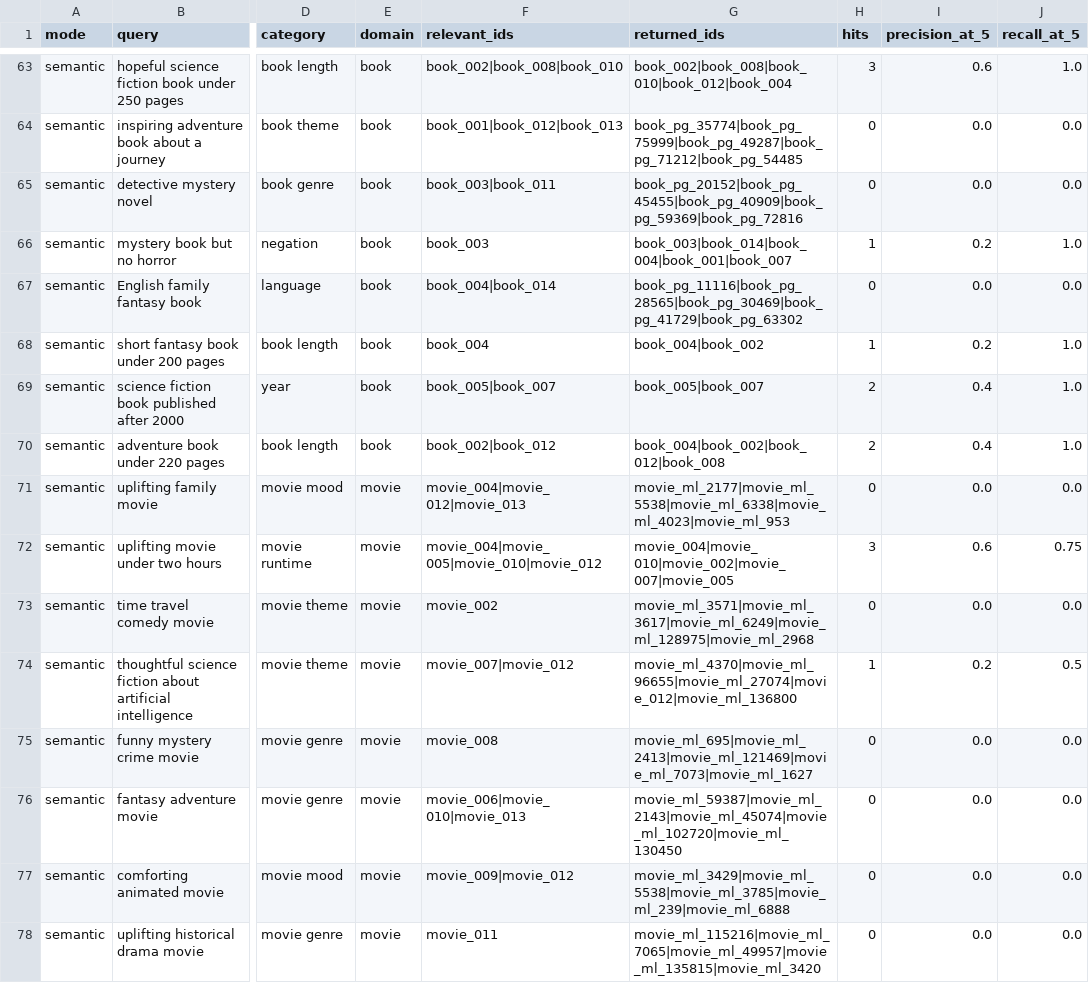
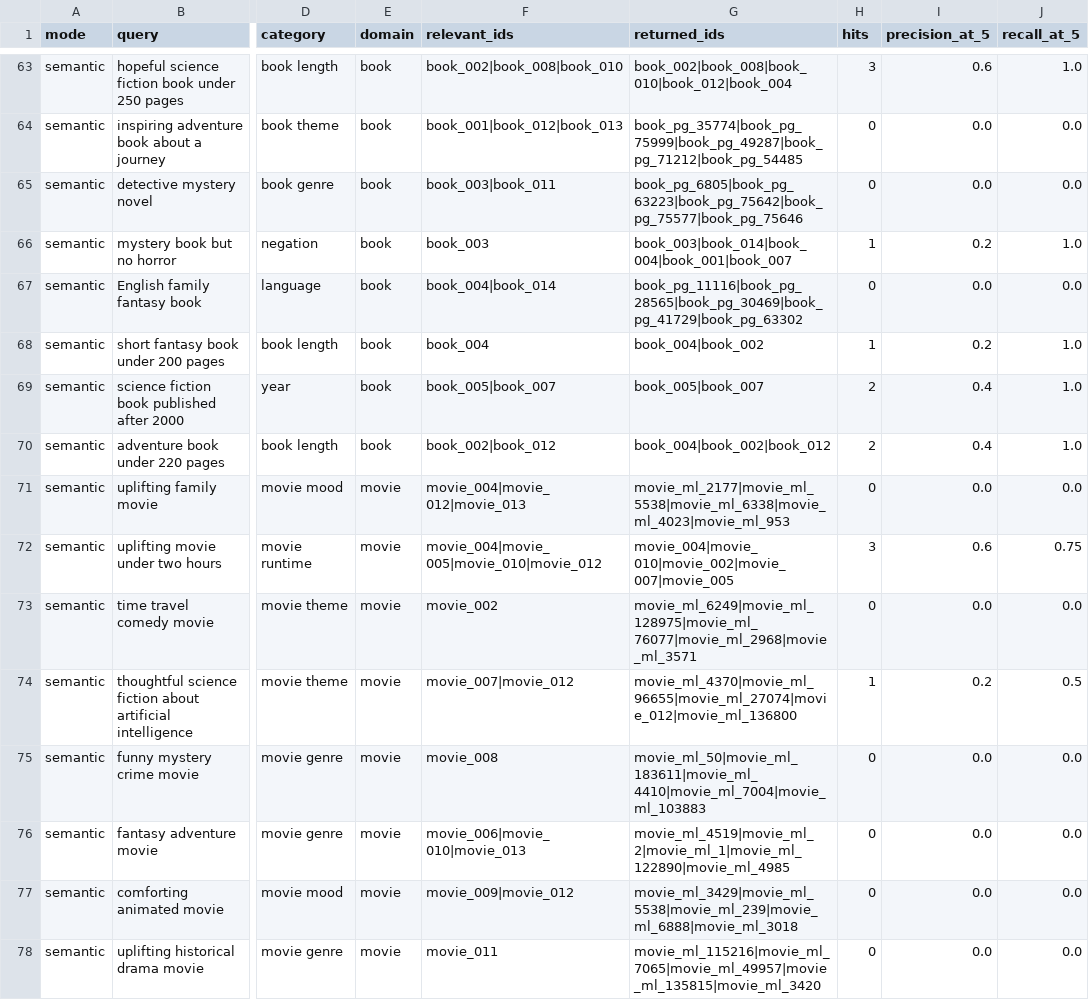
Before and after one commit to shivam2931120/StoryScout, a CSV file: artifacts/evaluation_query_results.csv, drawn as a sheet; only a part is shown, gaps mark what is left out; the diff covers the shown part only; the diff names each change by its address in the sheet, - before the commit and + after, or states it on an @@ line.

```diff
--- a/artifacts/evaluation_query_results.csv
+++ b/artifacts/evaluation_query_results.csv
-G65 (returned_ids): book_pg_20152|book_pg_45455|book_pg_40909|book_pg_59369|book_pg_72816
+G65 (returned_ids): book_pg_6805|book_pg_63223|book_pg_75642|book_pg_75577|book_pg_75646
-G70 (returned_ids): book_004|book_002|book_012|book_008
+G70 (returned_ids): book_004|book_002|book_012
-G73 (returned_ids): movie_ml_3571|movie_ml_3617|movie_ml_6249|movie_ml_128975|movie_ml_2968
+G73 (returned_ids): movie_ml_6249|movie_ml_128975|movie_ml_76077|movie_ml_2968|movie_ml_3571
-G75 (returned_ids): movie_ml_695|movie_ml_2413|movie_ml_121469|movie_ml_7073|movie_ml_1627
+G75 (returned_ids): movie_ml_50|movie_ml_183611|movie_ml_4410|movie_ml_7004|movie_ml_103883
-G76 (returned_ids): movie_ml_59387|movie_ml_2143|movie_ml_45074|movie_ml_102720|movie_ml_130450
+G76 (returned_ids): movie_ml_4519|movie_ml_2|movie_ml_1|movie_ml_122890|movie_ml_4985
-G77 (returned_ids): movie_ml_3429|movie_ml_5538|movie_ml_3785|movie_ml_239|movie_ml_6888
+G77 (returned_ids): movie_ml_3429|movie_ml_5538|movie_ml_239|movie_ml_6888|movie_ml_3018
```
Also changed, not shown: 102 edited cells elsewhere in this file, 23 other files.
